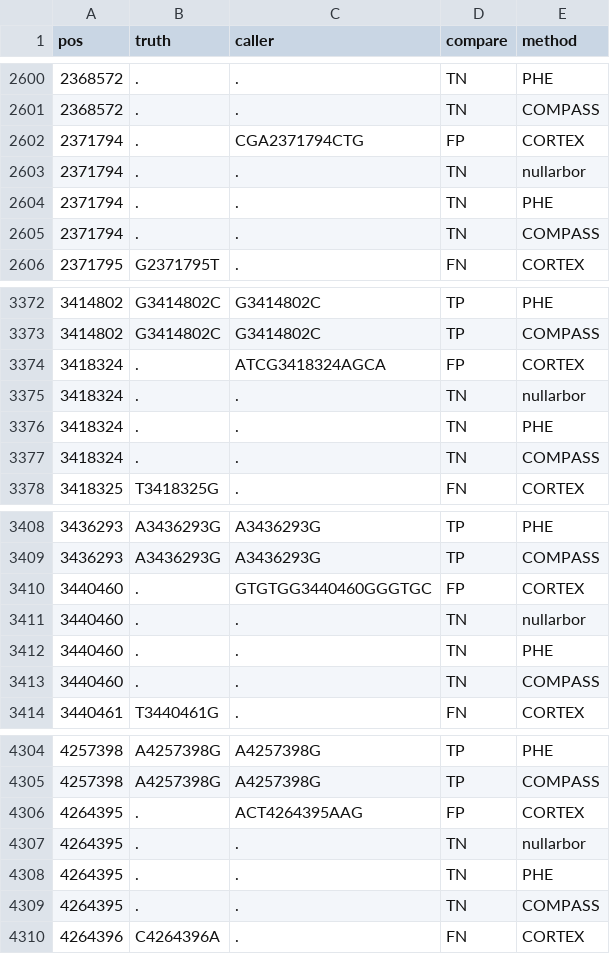
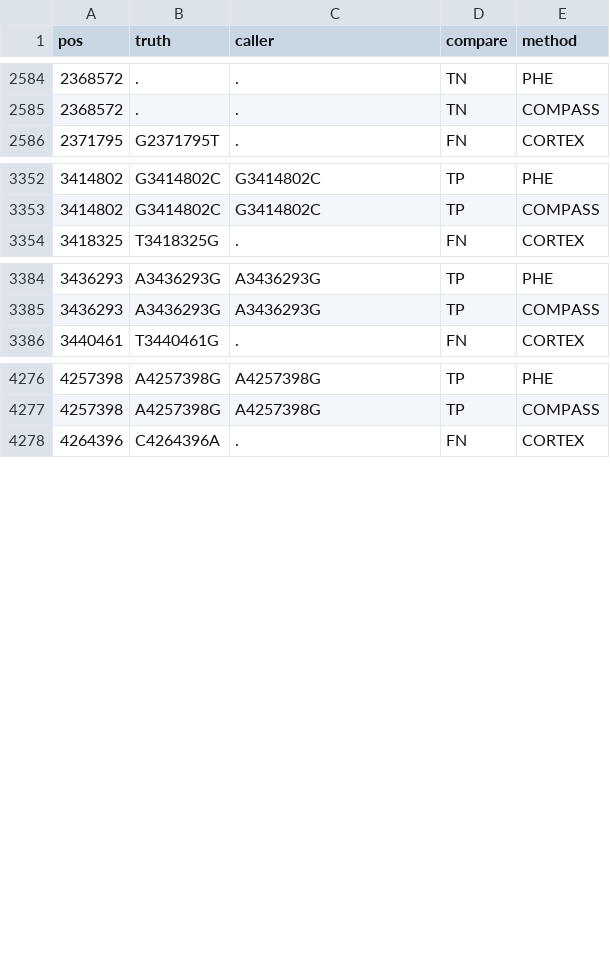
Before and after one commit to iqbal-lab/eval_wgs_for_public_health, a TSV file: results/F11/compare-F11-38_row_format.tsv, drawn as a sheet; only a part is shown, gaps mark what is left out; the diff covers the shown part only.

```diff
--- a/results/F11/compare-F11-38_row_format.tsv
+++ b/results/F11/compare-F11-38_row_format.tsv
@@ -2601,6 +2585,2 @@ pos	truth	caller	compare	method
 2368572	.	.	TN	COMPASS
-2371794	.	CGA2371794CTG	FP	CORTEX
-2371794	.	.	TN	nullarbor
-2371794	.	.	TN	PHE
-2371794	.	.	TN	COMPASS
 2371795	G2371795T	.	FN	CORTEX
@@ -3373,6 +3353,2 @@ pos	truth	caller	compare	method
 3414802	G3414802C	G3414802C	TP	COMPASS
-3418324	.	ATCG3418324AGCA	FP	CORTEX
-3418324	.	.	TN	nullarbor
-3418324	.	.	TN	PHE
-3418324	.	.	TN	COMPASS
 3418325	T3418325G	.	FN	CORTEX
@@ -3409,6 +3385,2 @@ pos	truth	caller	compare	method
 3436293	A3436293G	A3436293G	TP	COMPASS
-3440460	.	GTGTGG3440460GGGTGC	FP	CORTEX
-3440460	.	.	TN	nullarbor
-3440460	.	.	TN	PHE
-3440460	.	.	TN	COMPASS
 3440461	T3440461G	.	FN	CORTEX
@@ -4305,6 +4277,2 @@ pos	truth	caller	compare	method
 4257398	A4257398G	A4257398G	TP	COMPASS
-4264395	.	ACT4264395AAG	FP	CORTEX
-4264395	.	.	TN	nullarbor
-4264395	.	.	TN	PHE
-4264395	.	.	TN	COMPASS
 4264396	C4264396A	.	FN	CORTEX
```
Also changed, not shown: 16 removed rows and 2 edited cells elsewhere in this file, results/F11/compare-F11-38_col_format.tsv, 1 other file.
